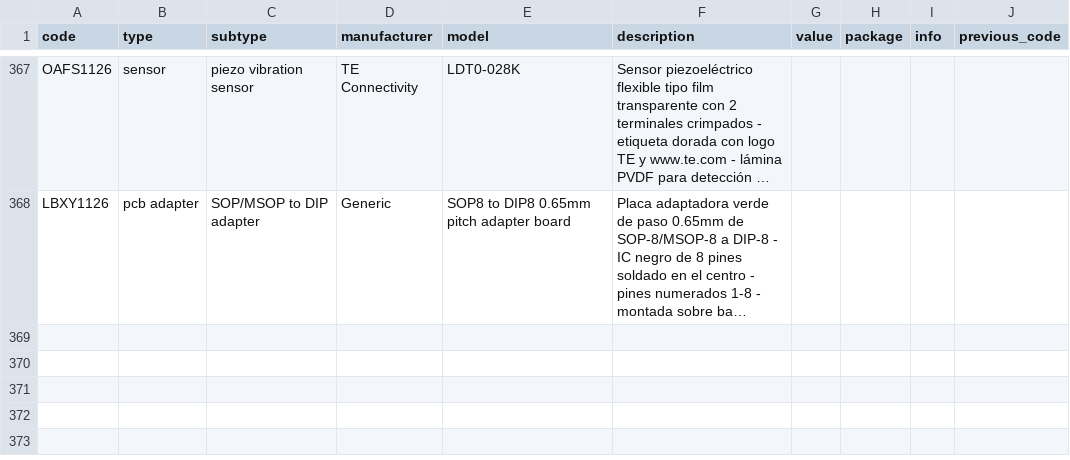
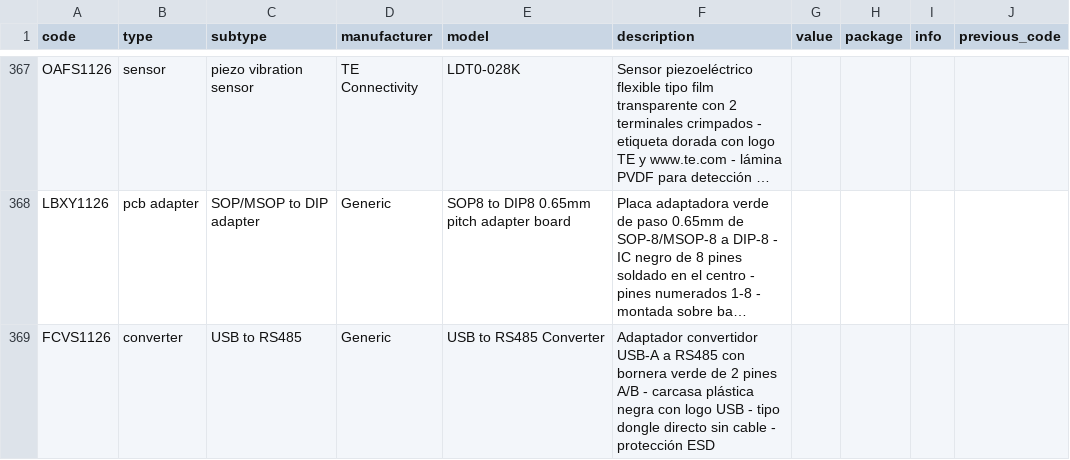
Before and after one commit to DeltaLabo/inventory, a CSV file: data/details.csv, drawn as a sheet; only a part is shown, gaps mark what is left out; long unchanged cells end in …; the diff names each change by its address in the sheet, - before the commit and + after, or states it on an @@ line.

```diff
--- a/data/details.csv
+++ b/data/details.csv
+row 369: FCVS1126 | converter | USB to RS485 | Generic | USB to RS485 Converter | Adaptador convertidor USB-A a RS485 con bornera verde de 2 pines A/B - carcasa plástica negra con logo USB - tipo dongle directo sin cable - protección ESD
```
Also changed, not shown: data/locations.csv, 1 other file.
